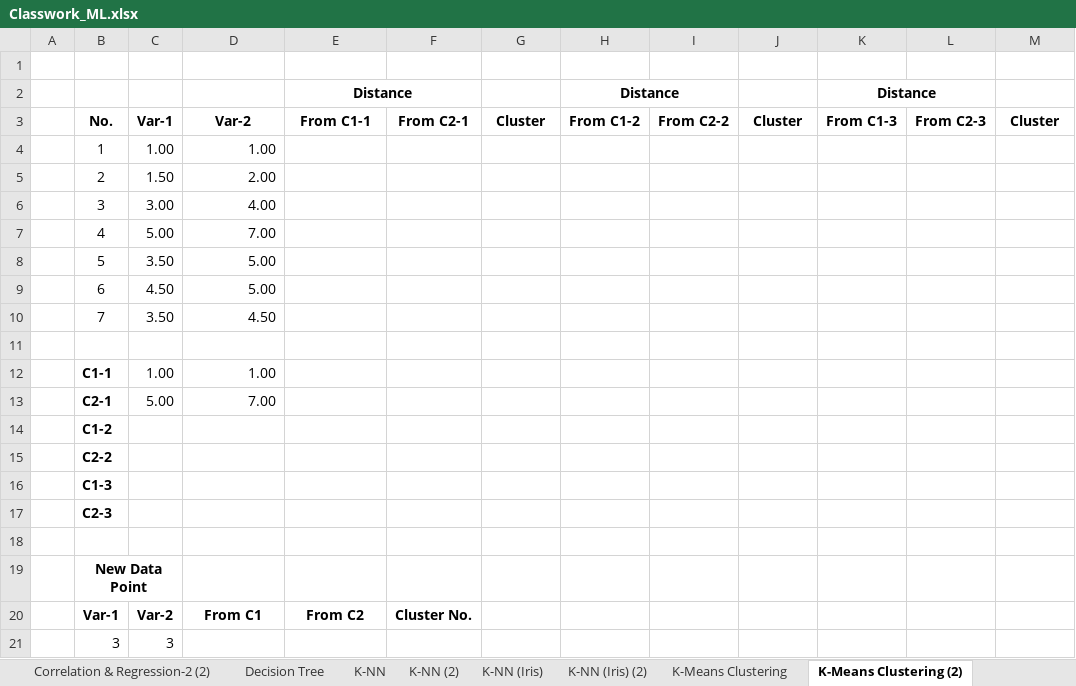
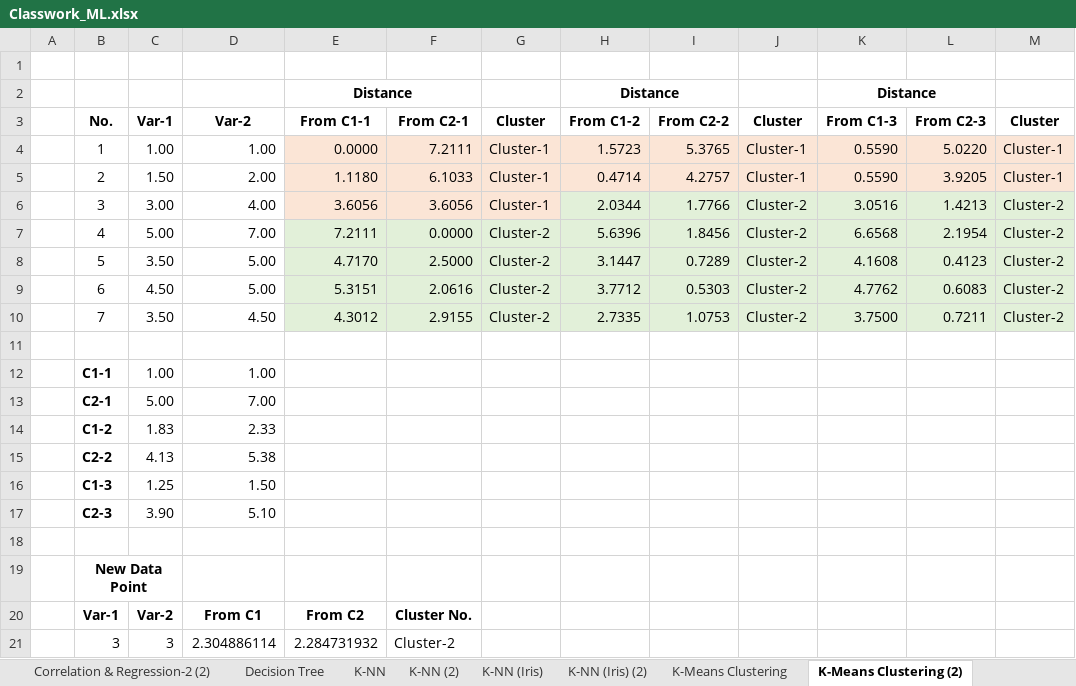
Before and after one commit to toarnabtrainer/AEC_ML_Batch_1_August_2026, an Excel workbook: Classwork_ML.xlsx, sheet K-Means Clustering (2), drawn as a sheet; values as stored, in another font and other column widths than the file's, no borders; charts and pictures not drawn; removed rows and columns are numbered as before the commit, all else as after; the diff names each change by its address in the sheet, - before the commit and + after, or states it on an @@ line.

```diff
--- a/Classwork_ML.xlsx (sheet K-Means Clustering (2))
+++ b/Classwork_ML.xlsx (sheet K-Means Clustering (2))
-row 4:  | 1 | 1.00 | 1.00
-row 5:  | 2 | 1.50 | 2.00
-row 6:  | 3 | 3.00 | 4.00
-row 7:  | 4 | 5.00 | 7.00
-row 8:  | 5 | 3.50 | 5.00
-row 9:  | 6 | 4.50 | 5.00
-row 10:  | 7 | 3.50 | 4.50
+row 4:  | 1 | 1.00 | 1.00 | 0.0000 | 7.2111 | Cluster-1 | 1.5723 | 5.3765 | Cluster-1 | 0.5590 | 5.0220 | Cluster-1
+row 5:  | 2 | 1.50 | 2.00 | 1.1180 | 6.1033 | Cluster-1 | 0.4714 | 4.2757 | Cluster-1 | 0.5590 | 3.9205 | Cluster-1
+row 6:  | 3 | 3.00 | 4.00 | 3.6056 | 3.6056 | Cluster-1 | 2.0344 | 1.7766 | Cluster-2 | 3.0516 | 1.4213 | Cluster-2
+row 7:  | 4 | 5.00 | 7.00 | 7.2111 | 0.0000 | Cluster-2 | 5.6396 | 1.8456 | Cluster-2 | 6.6568 | 2.1954 | Cluster-2
+row 8:  | 5 | 3.50 | 5.00 | 4.7170 | 2.5000 | Cluster-2 | 3.1447 | 0.7289 | Cluster-2 | 4.1608 | 0.4123 | Cluster-2
+row 9:  | 6 | 4.50 | 5.00 | 5.3151 | 2.0616 | Cluster-2 | 3.7712 | 0.5303 | Cluster-2 | 4.7762 | 0.6083 | Cluster-2
+row 10:  | 7 | 3.50 | 4.50 | 4.3012 | 2.9155 | Cluster-2 | 2.7335 | 1.0753 | Cluster-2 | 3.7500 | 0.7211 | Cluster-2
-row 14:  | C1-2
-row 15:  | C2-2
-row 16:  | C1-3
-row 17:  | C2-3
+row 14:  | C1-2 | 1.83 | 2.33
+row 15:  | C2-2 | 4.13 | 5.38
+row 16:  | C1-3 | 1.25 | 1.50
+row 17:  | C2-3 | 3.90 | 5.10
-row 21:  | 3 | 3
+row 21:  | 3 | 3 | 2.304886114 | 2.284731932 | Cluster-2
```
Also changed, not shown: sheet K-NN (Iris) (2), sheet K-NN (2), charts or pictures, 1 other file.
